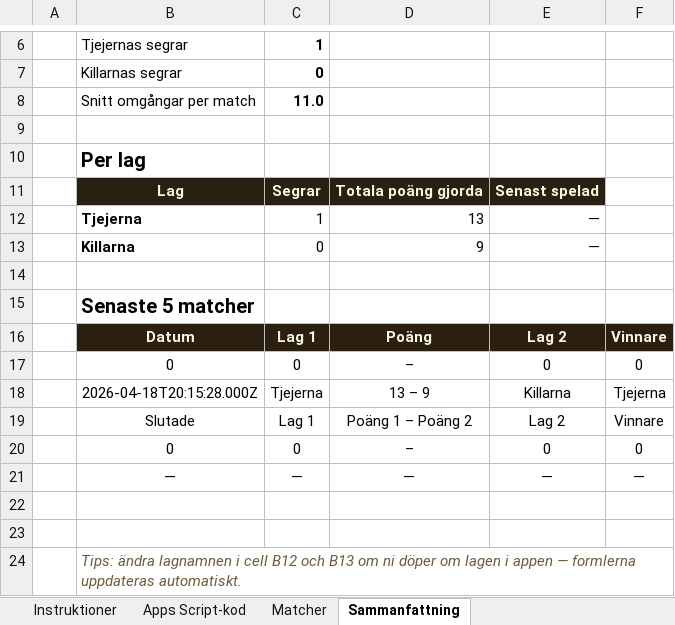
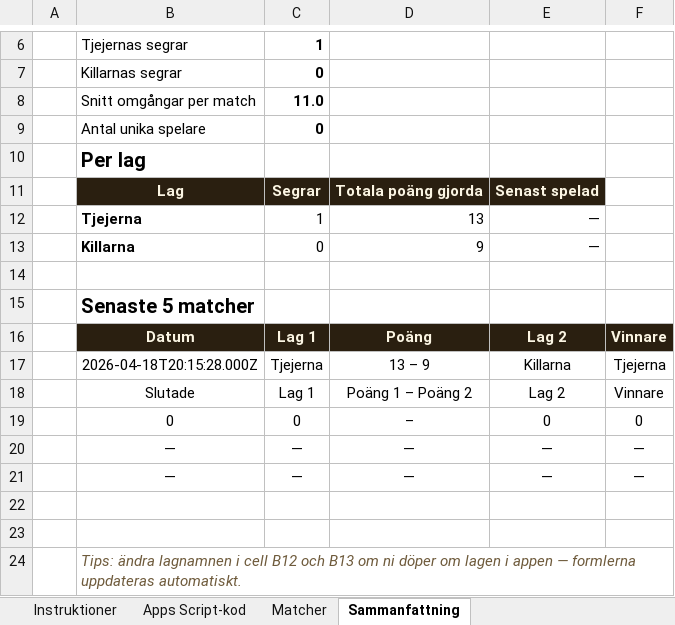
Before and after one commit to GitGeniusX/boule-scores, an Excel workbook: Boule-matcher-mall.xlsx, sheet Sammanfattning, drawn as a sheet; only a part is shown, gaps mark what is left out; values as stored, in another font and other column widths than the file's, no borders; removed rows and columns are numbered as before the commit, all else as after; the diff names each change by its address in the sheet, - before the commit and + after, or states it on an @@ line.

```diff
--- a/Boule-matcher-mall.xlsx (sheet Sammanfattning)
+++ b/Boule-matcher-mall.xlsx (sheet Sammanfattning)
-row 9: (empty)
+row 9:  | Antal unika spelare | 0
-row 17:  | 0 | 0 | – | 0 | 0
+row 20:  | — | — | — | — | —
```
Also changed, not shown: sheet Matcher, sheet Apps Script-kod, formulas that keep their value, 5 other files.
